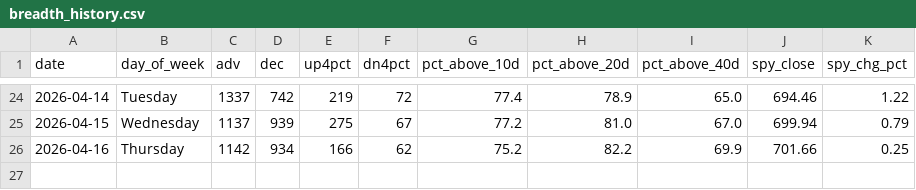
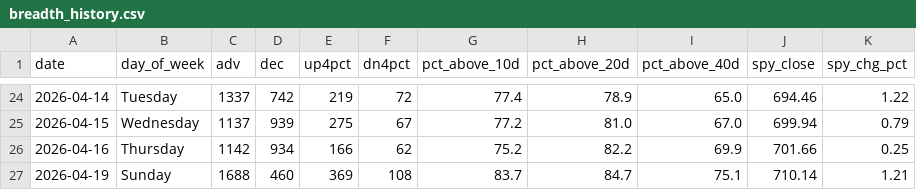
Before and after one commit to VamsiKrishna2021/alpha-engine, a CSV file: data/breadth_history.csv, drawn as a sheet; only a part is shown, gaps mark what is left out.

```diff
--- a/data/breadth_history.csv
+++ b/data/breadth_history.csv
@@ -26 +26,2 @@ date,day_of_week,adv,dec,up4pct,dn4pct,pct_above_10d,pct_above_20d,pct_above_40d
 2026-04-16,Thursday,1142,934,166,62,75.2,82.2,69.9,701.66,0.25
+2026-04-19,Sunday,1688,460,369,108,83.7,84.7,75.1,710.14,1.21
```
Also changed, not shown: data/regime_history.csv, 3 other files.
